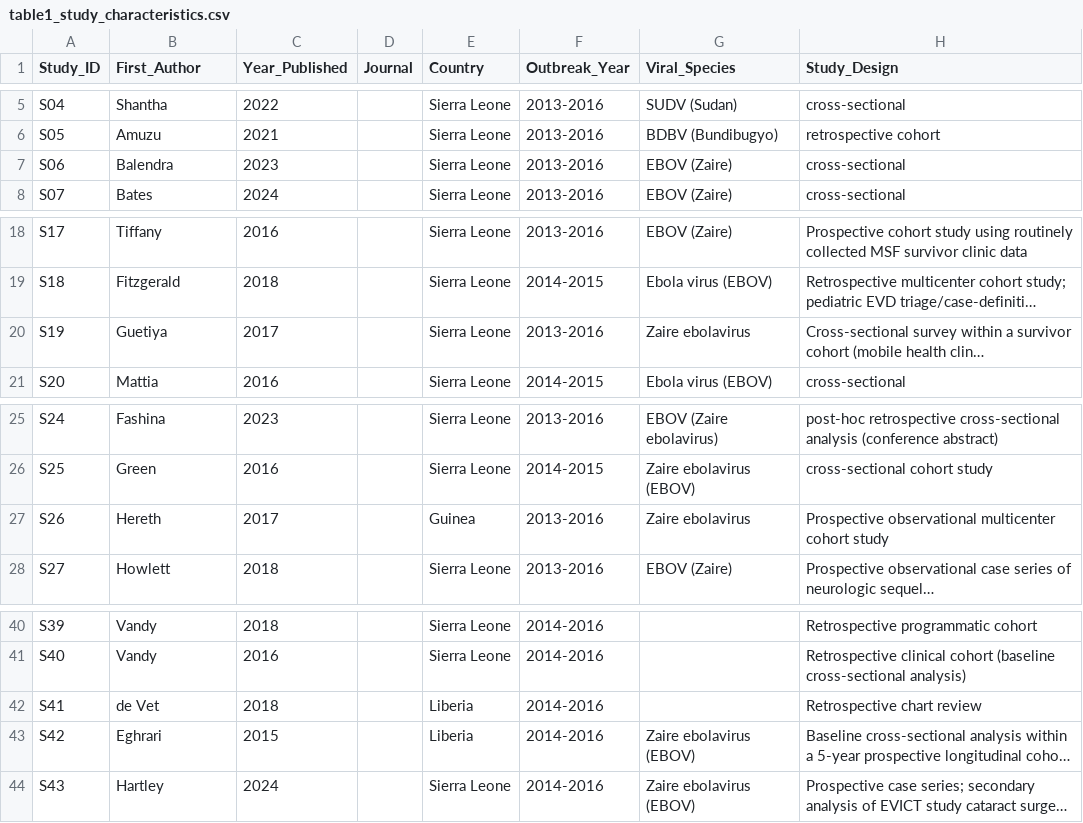
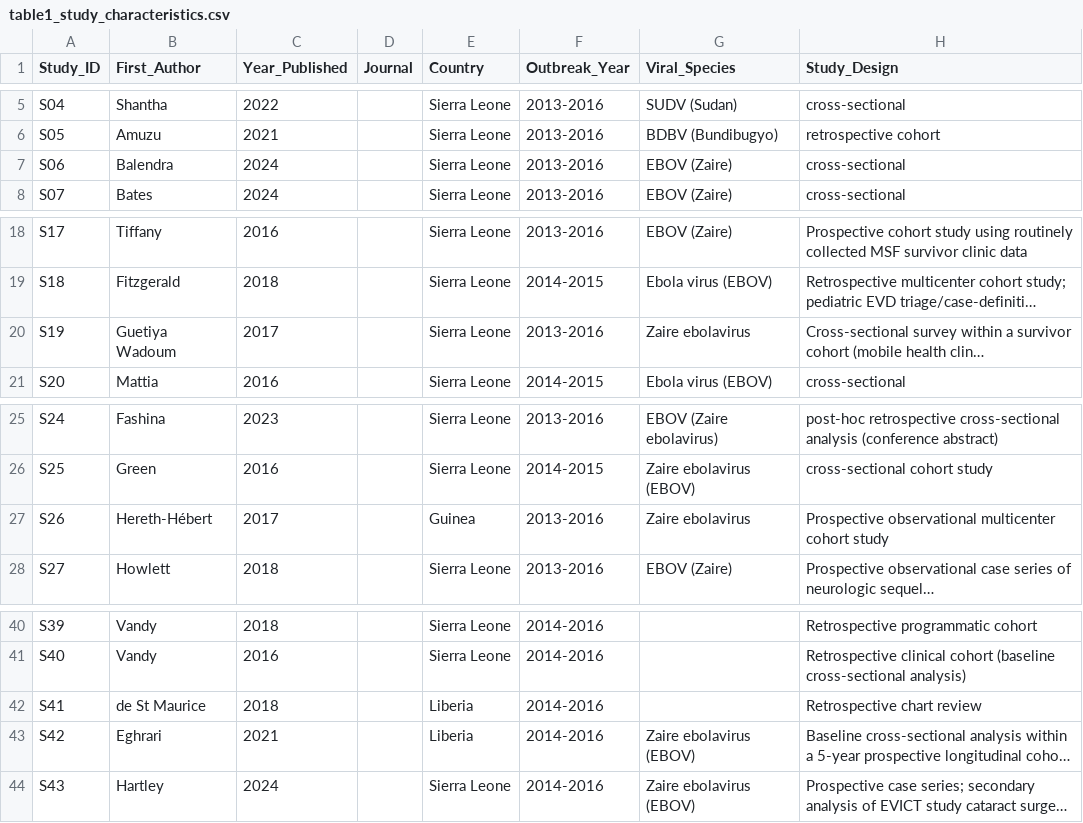
Before and after one commit to olaTechie/evd-ocular-explorer, a CSV file: data-src/table1_study_characteristics.csv, drawn as a sheet; only a part is shown, gaps mark what is left out; long unchanged cells end in …; the diff names each change by its address in the sheet, - before the commit and + after, or states it on an @@ line.

```diff
--- a/data-src/table1_study_characteristics.csv
+++ b/data-src/table1_study_characteristics.csv
-C7 (Year_Published): 2023
+C7 (Year_Published): 2024
-B20 (First_Author): Guetiya
+B20 (First_Author): Guetiya Wadoum
-B27 (First_Author): Hereth
+B27 (First_Author): Hereth-Hébert
-B42 (First_Author): de Vet
+B42 (First_Author): de St Maurice
-C43 (Year_Published): 2015
+C43 (Year_Published): 2021
```
Also changed, not shown: data-src/appendix1_study_characteristics.csv, data-src/appendix2_rob.csv, 31 other files.
